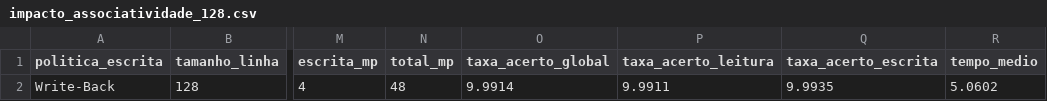
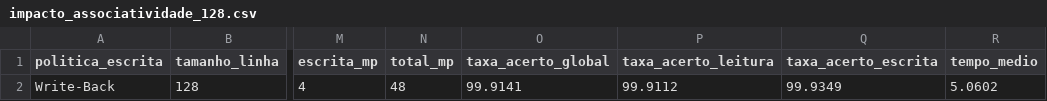
Before and after one commit to ackeil/simulador_cache, a CSV file: saidas/oficial/impacto_associatividade/impacto_associatividade_128.csv, drawn as a sheet; only a part is shown, gaps mark what is left out; the diff names each change by its address in the sheet, - before the commit and + after, or states it on an @@ line.

Commit message:
Corrigidos calculos de taxas e testes rodados novamente

```diff
--- a/saidas/oficial/impacto_associatividade/impacto_associatividade_128.csv
+++ b/saidas/oficial/impacto_associatividade/impacto_associatividade_128.csv
-O2 (taxa_acerto_global): 9.9914
+O2 (taxa_acerto_global): 99.9141
-P2 (taxa_acerto_leitura): 9.9911
+P2 (taxa_acerto_leitura): 99.9112
-Q2 (taxa_acerto_escrita): 9.9935
+Q2 (taxa_acerto_escrita): 99.9349
```
Also changed, not shown: saidas/oficial/impacto_associatividade/impacto_associatividade_16.csv, saidas/oficial/impacto_associatividade/impacto_associatividade_2.csv, 42 other files.
